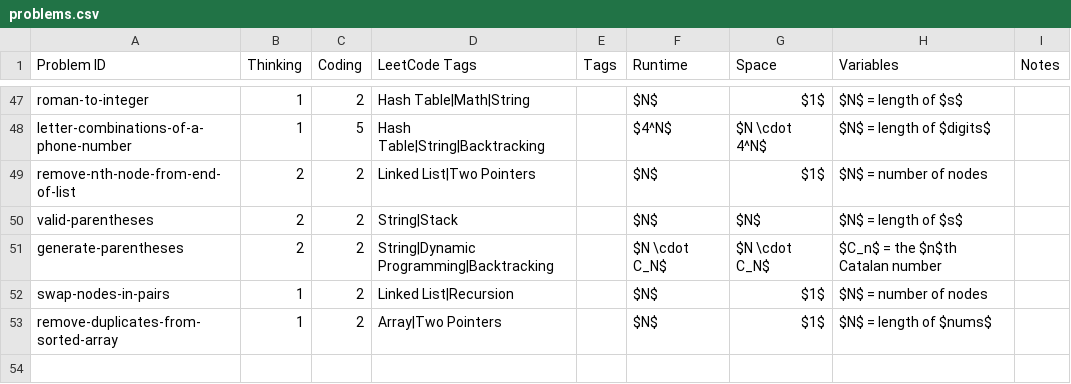
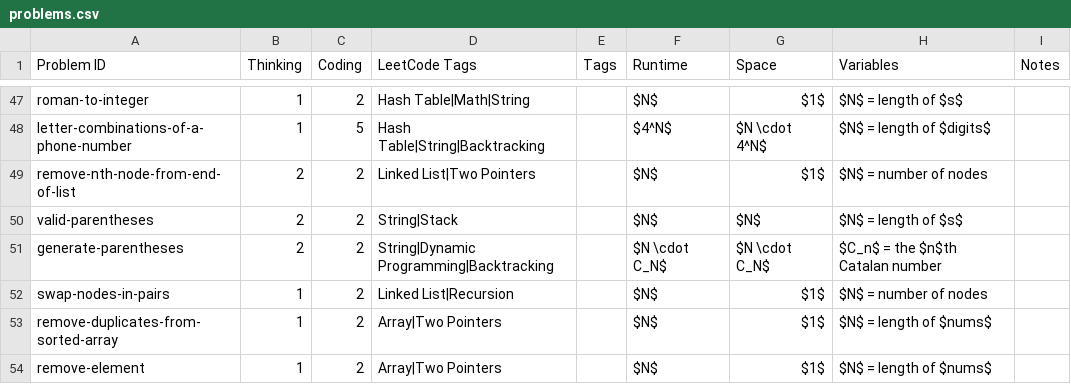
Before and after one commit to charleslien/leetcode, a CSV file: public/problems.csv, drawn as a sheet; only a part is shown, gaps mark what is left out; the diff names each change by its address in the sheet, - before the commit and + after, or states it on an @@ line.

Commit message:
Update problems.csv

```diff
--- a/public/problems.csv
+++ b/public/problems.csv
+row 54: remove-element | 1 | 2 | Array|Two Pointers |  | $N$ | $1$ | $N$ = length of $nums$
```
